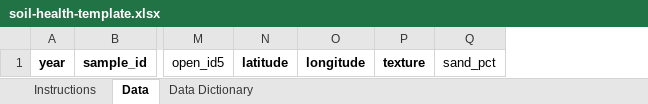
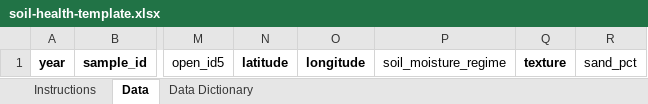
Before and after one commit to msimmond/ca-soil-health-reports, an Excel workbook: files/soil-health-template.xlsx, sheet Data, drawn as a sheet; only a part is shown, gaps mark what is left out; values as stored, in another font and other column widths than the file's, no borders; the diff names each change by its address in the sheet, - before the commit and + after, or states it on an @@ line.

```diff
--- a/files/soil-health-template.xlsx (sheet Data)
+++ b/files/soil-health-template.xlsx (sheet Data)
+column P, row 1: soil_moisture_regime
```
